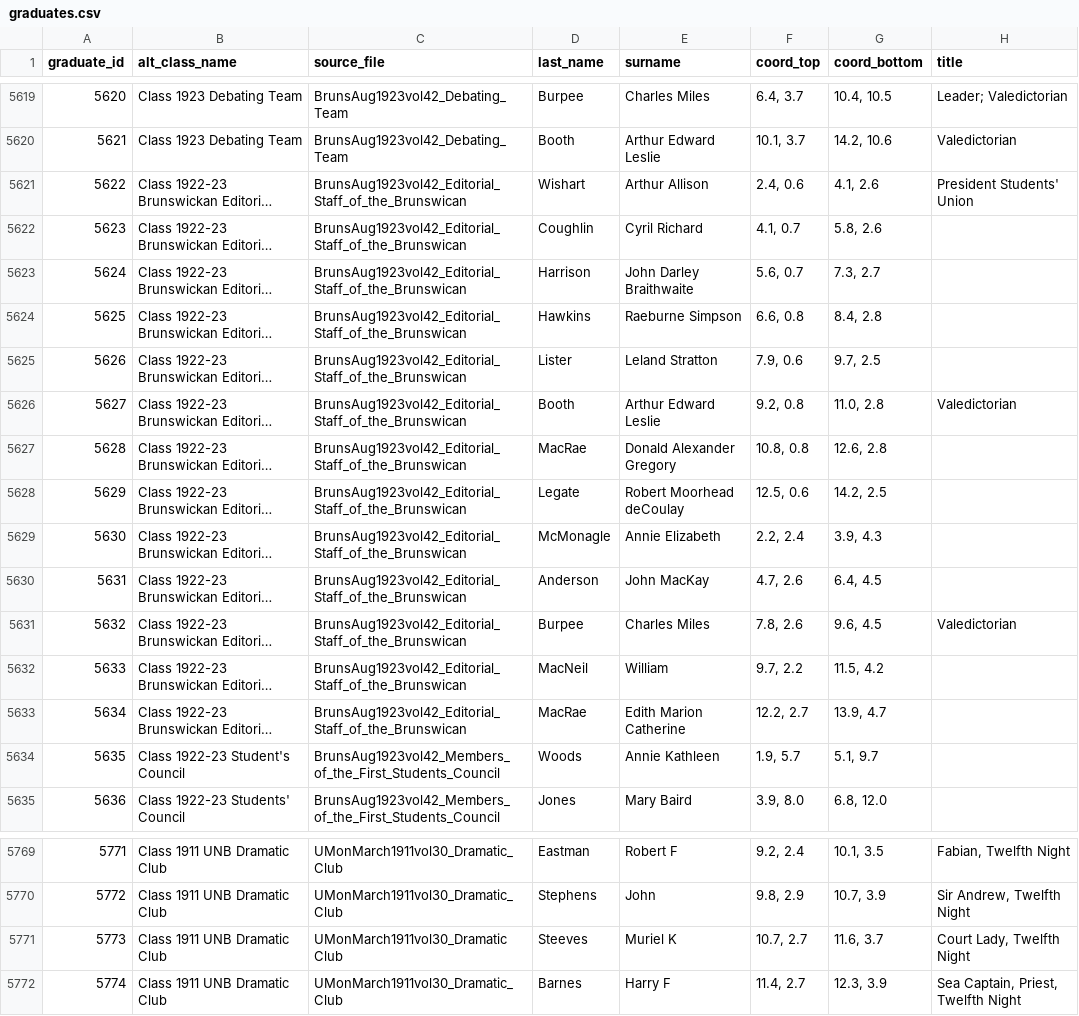
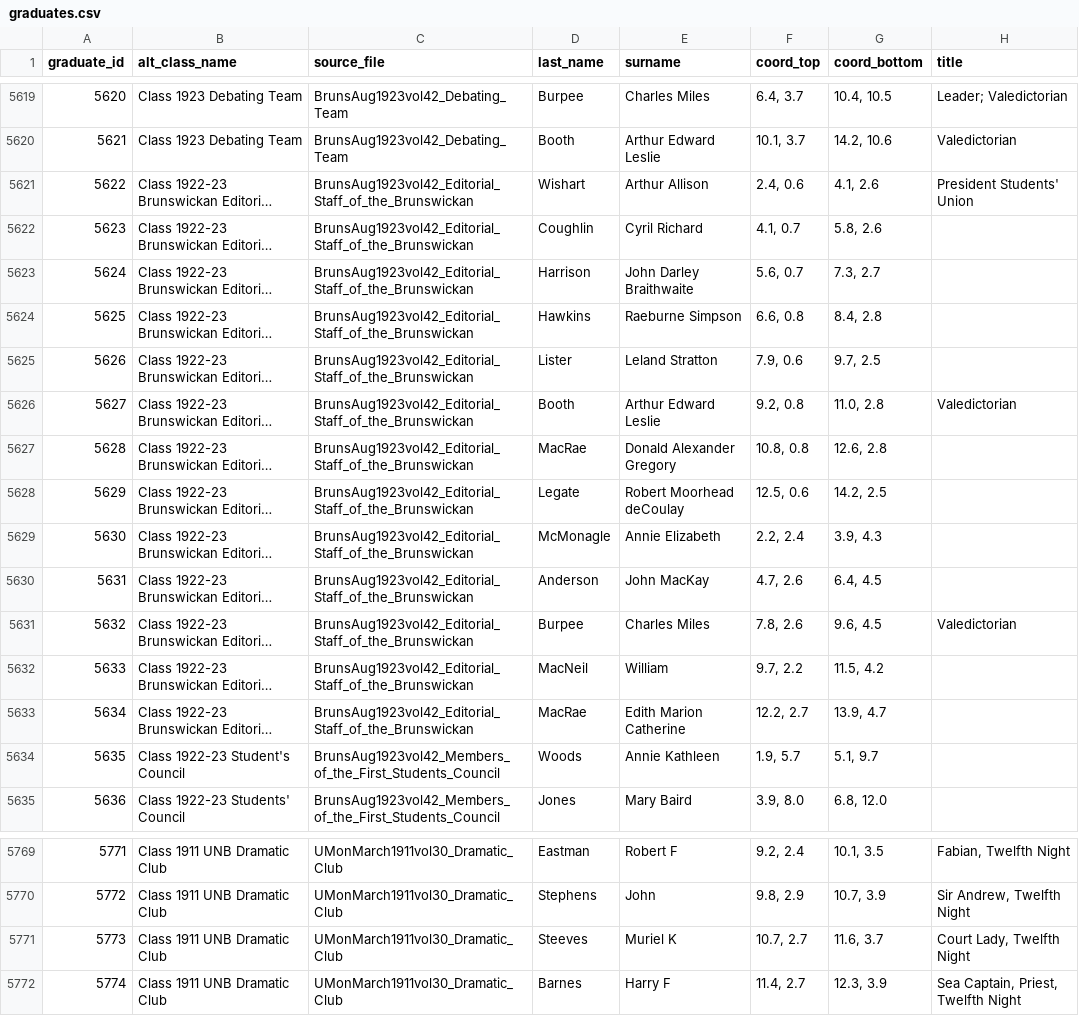
Before and after one commit to unb-libraries/composites.lib.unb.ca, a CSV file: custom/modules/comp_migration/data/csv/graduates.csv, drawn as a sheet; only a part is shown, gaps mark what is left out; long unchanged cells end in …; the diff names each change by its address in the sheet, - before the commit and + after, or states it on an @@ line.

Commit message:
COMP-5 Complete migration, all records, all images

```diff
--- a/custom/modules/comp_migration/data/csv/graduates.csv
+++ b/custom/modules/comp_migration/data/csv/graduates.csv
-C5621:C5633 (source_file): BrunsAug1923vol42_Editorial_Staff_of_the_Brunswican
+C5621:C5633 (source_file): BrunsAug1923vol42_Editorial_Staff_of_the_Brunswickan
-C5771 (source_file): UMonMarch1911vol30_Dramatic Club
+C5771 (source_file): UMonMarch1911vol30_Dramatic_Club
```
Also changed, not shown: custom/modules/comp_migration/data/csv/images.csv, 3 other files.
